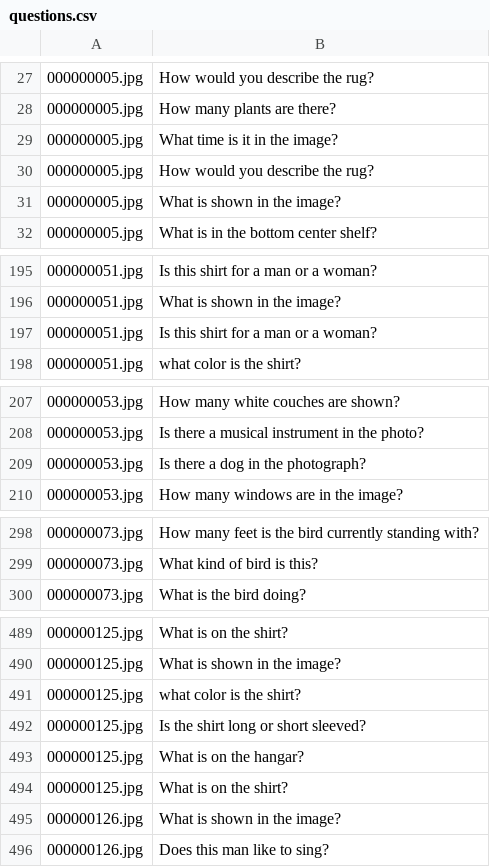
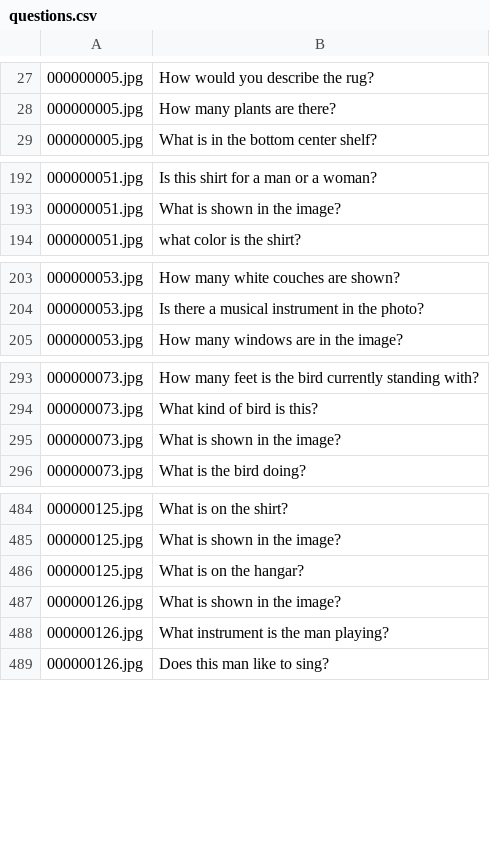
Before and after one commit to NickTidwell/CAP6412_Project, a CSV file: output/questions.csv, drawn as a sheet; only a part is shown, gaps mark what is left out; removed rows and columns are numbered as before the commit, all else as after; the diff covers the shown part only; the diff names each change by its address in the sheet, - before the commit and + after, or states it on an @@ line.

Commit message:
Revert Questions to main

```diff
--- a/output/questions.csv
+++ b/output/questions.csv
-row 29: 000000005.jpg | What time is it in the image?
-row 30: 000000005.jpg | How would you describe the rug?
-row 31: 000000005.jpg | What is shown in the image?
-row 197: 000000051.jpg | Is this shirt for a man or a woman?
-row 209: 000000053.jpg | Is there a dog in the photograph?
+row 295: 000000073.jpg | What is shown in the image?
-row 491: 000000125.jpg | what color is the shirt?
-row 492: 000000125.jpg | Is the shirt long or short sleeved?
-row 494: 000000125.jpg | What is on the shirt?
+row 488: 000000126.jpg | What instrument is the man playing?
```
Also changed, not shown: 1 removed row elsewhere in this file.
